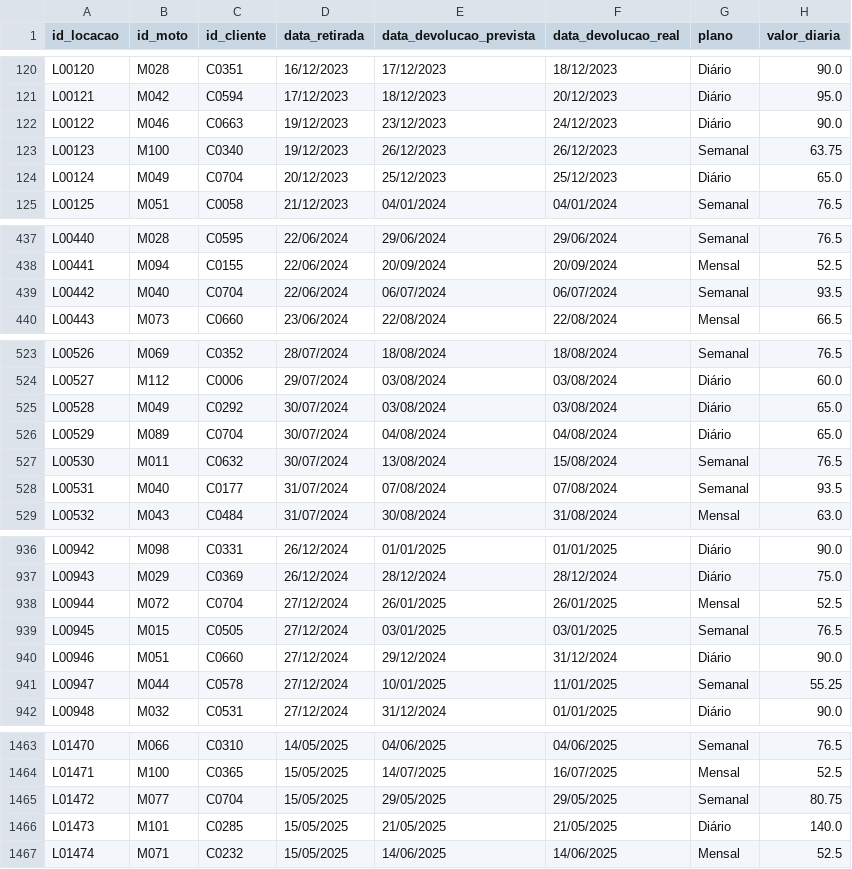
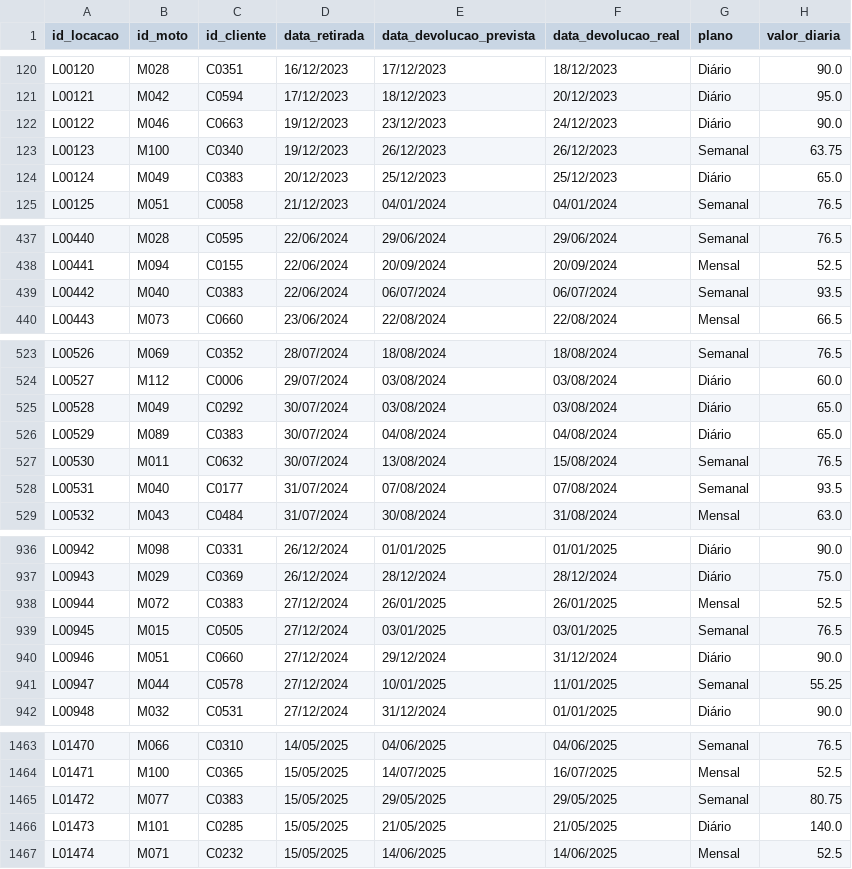
Before and after one commit to DaviBarciaV/projeto-analisededados-bi, a CSV file: database/locacoes.csv, drawn as a sheet; only a part is shown, gaps mark what is left out; the diff covers the shown part only; the diff names each change by its address in the sheet, - before the commit and + after, or states it on an @@ line.

```diff
--- a/database/locacoes.csv
+++ b/database/locacoes.csv
-C124 (id_cliente): C0704
+C124 (id_cliente): C0383
-C439 (id_cliente): C0704
+C439 (id_cliente): C0383
-C526 (id_cliente): C0704
+C526 (id_cliente): C0383
-C938 (id_cliente): C0704
+C938 (id_cliente): C0383
-C1465 (id_cliente): C0704
+C1465 (id_cliente): C0383
```
Also changed, not shown: 12 edited cells elsewhere in this file, database/clientes.csv, 2 other files.
